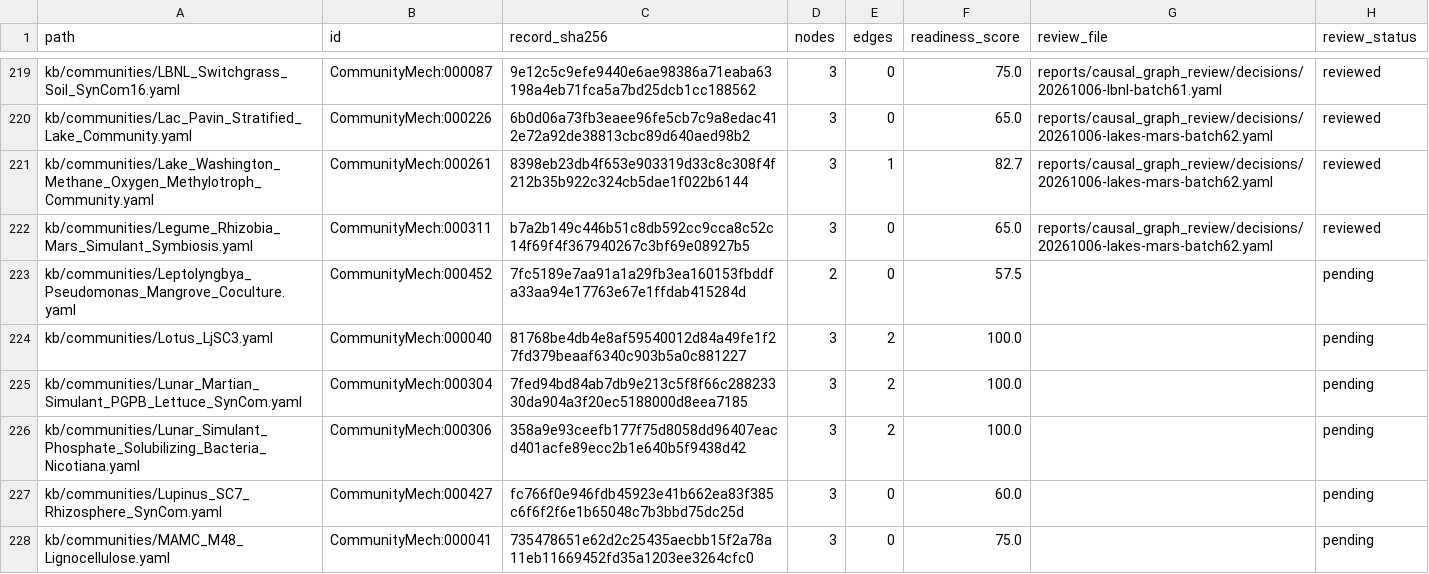
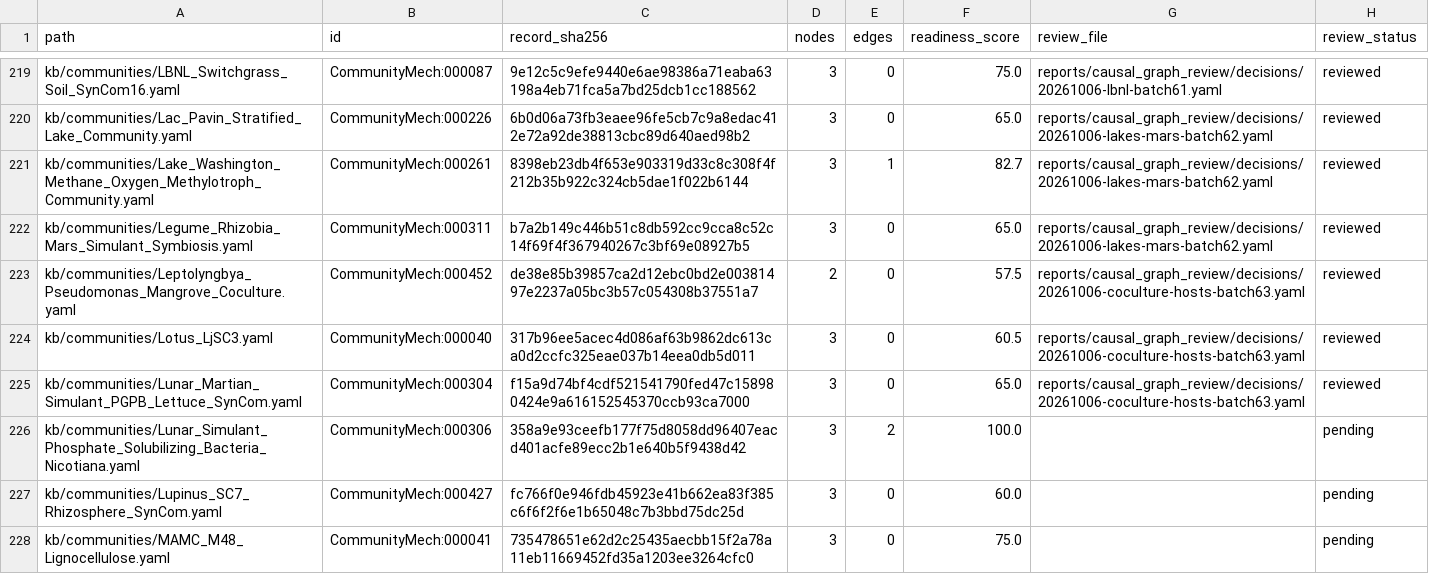
Before and after one commit to CultureBotAI/CommunityMech, a TSV file: reports/causal_graph_review/inventory.tsv, drawn as a sheet; only a part is shown, gaps mark what is left out.

Commit message:
Bound coculture and living-host causal claims

```diff
--- a/reports/causal_graph_review/inventory.tsv
+++ b/reports/causal_graph_review/inventory.tsv
@@ -222,5 +222,5 @@ kb/communities/Lake_Washington_Methane_Oxygen_Methylotroph_Community.yaml	Commun
 kb/communities/Legume_Rhizobia_Mars_Simulant_Symbiosis.yaml	CommunityMech:000311	b7a2b149c446b51c8db592cc9cca8c52c14f69f4f367940267c3bf69e08927b5	3	0	65.0	reports/causal_graph_review/decisions/20261006-lakes-mars-batch62.yaml	reviewed
-kb/communities/Leptolyngbya_Pseudomonas_Mangrove_Coculture.yaml	CommunityMech:000452	7fc5189e7aa91a1a29fb3ea160153fbddfa33aa94e17763e67e1ffdab415284d	2	0	57.5		pending
-kb/communities/Lotus_LjSC3.yaml	CommunityMech:000040	81768be4db4e8af59540012d84a49fe1f27fd379beaaf6340c903b5a0c881227	3	2	100.0		pending
-kb/communities/Lunar_Martian_Simulant_PGPB_Lettuce_SynCom.yaml	CommunityMech:000304	7fed94bd84ab7db9e213c5f8f66c28823330da904a3f20ec5188000d8eea7185	3	2	100.0		pending
+kb/communities/Leptolyngbya_Pseudomonas_Mangrove_Coculture.yaml	CommunityMech:000452	de38e85b39857ca2d12ebc0bd2e00381497e2237a05bc3b57c054308b37551a7	2	0	57.5	reports/causal_graph_review/decisions/20261006-coculture-hosts-batch63.yaml	reviewed
+kb/communities/Lotus_LjSC3.yaml	CommunityMech:000040	317b96ee5acec4d086af63b9862dc613ca0d2ccfc325eae037b14eea0db5d011	3	0	60.5	reports/causal_graph_review/decisions/20261006-coculture-hosts-batch63.yaml	reviewed
+kb/communities/Lunar_Martian_Simulant_PGPB_Lettuce_SynCom.yaml	CommunityMech:000304	f15a9d74bf4cdf521541790fed47c158980424e9a616152545370ccb93ca7000	3	0	65.0	reports/causal_graph_review/decisions/20261006-coculture-hosts-batch63.yaml	reviewed
 kb/communities/Lunar_Simulant_Phosphate_Solubilizing_Bacteria_Nicotiana.yaml	CommunityMech:000306	358a9e93ceefb177f75d8058dd96407eacd401acfe89ecc2b1e640b5f9438d42	3	2	100.0		pending
```
Also changed, not shown: 16 other files.
